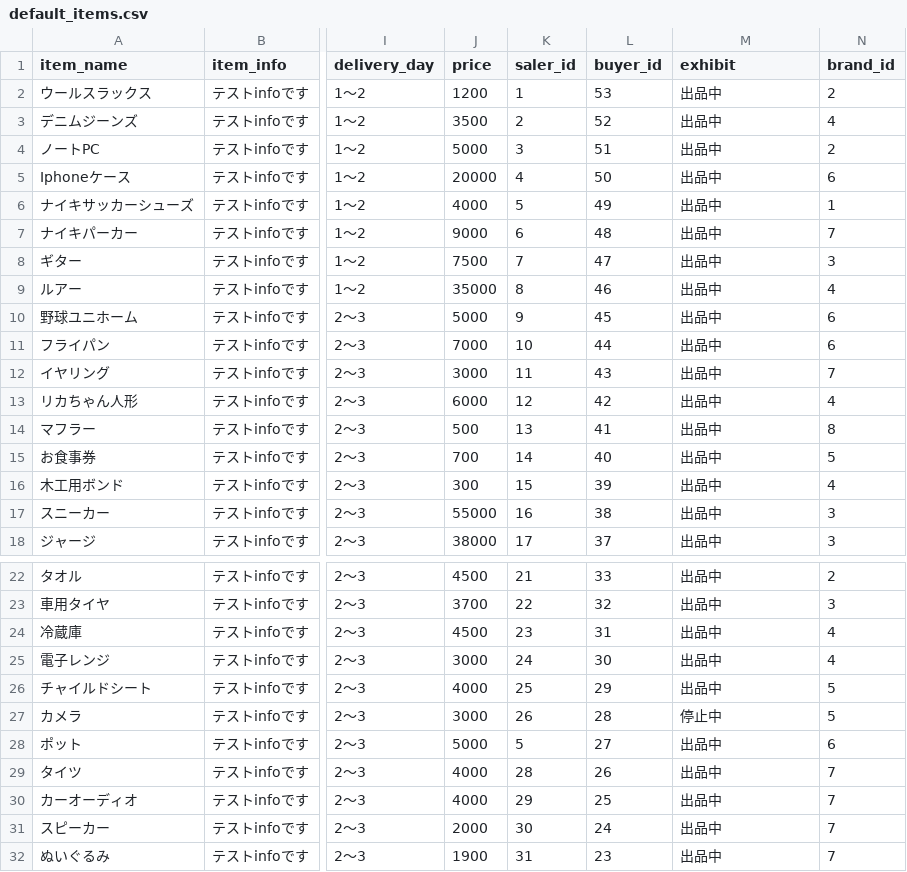
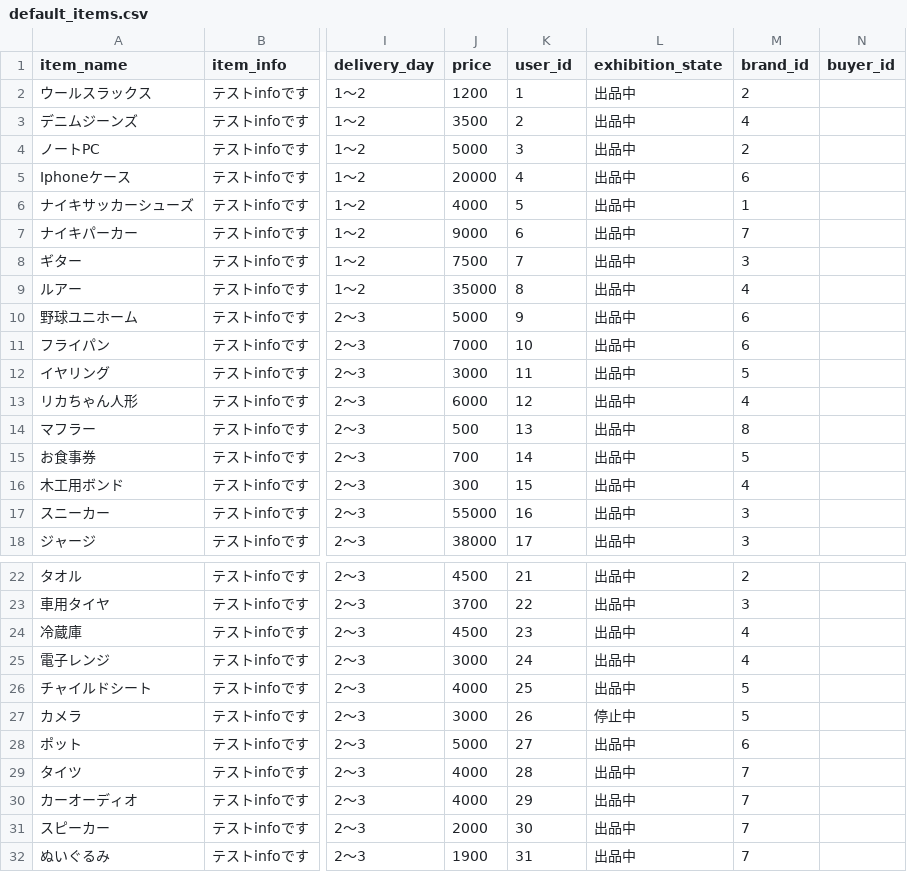
Before and after one commit to iichan2/freemarket_sample_61b, a CSV file: db/items/default_items.csv, drawn as a sheet; only a part is shown, gaps mark what is left out; removed rows and columns are numbered as before the commit, all else as after; the diff names each change by its address in the sheet, - before the commit and + after, or states it on an @@ line.

```diff
--- a/db/items/default_items.csv
+++ b/db/items/default_items.csv
-column L (buyer_id), rows 2-18: 53 | 52 | 51 | 50 | 49 | 48 | 47 | 46 | 45 | 44 | 43 | 42 | 41 | 40 | 39 | 38 | 37; rows 22-32: 33 | 32 | 31 | 30 | 29 | 28 | 27 | 26 | 25 | 24 | 23
+column N (buyer_id), empty
-K1: saler_id
+K1: user_id
-L1: exhibit
+L1: exhibition_state
-M12 (brand_id): 7
+M12 (brand_id): 5
-K28 (user_id): 5
+K28 (user_id): 27
```
Also changed, not shown: 3 other files.
